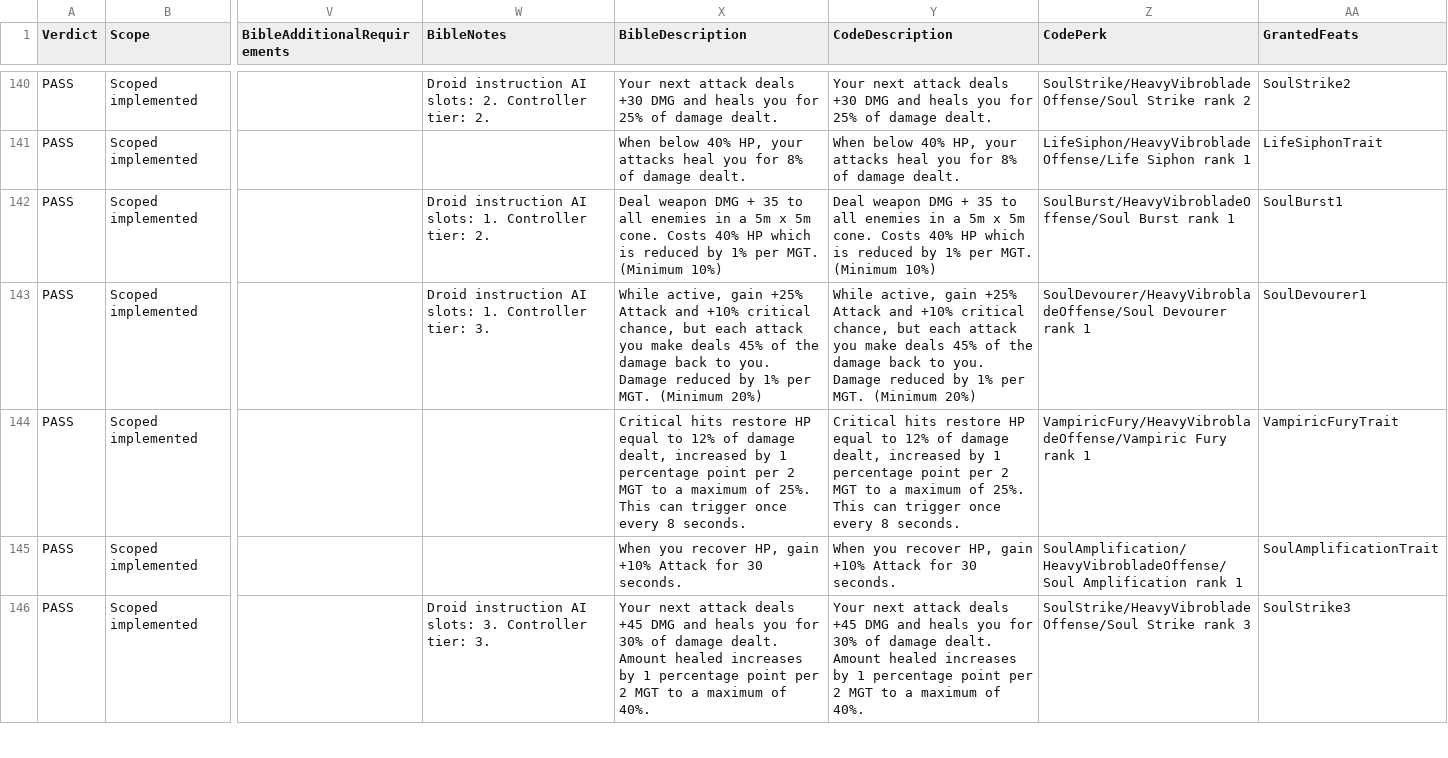
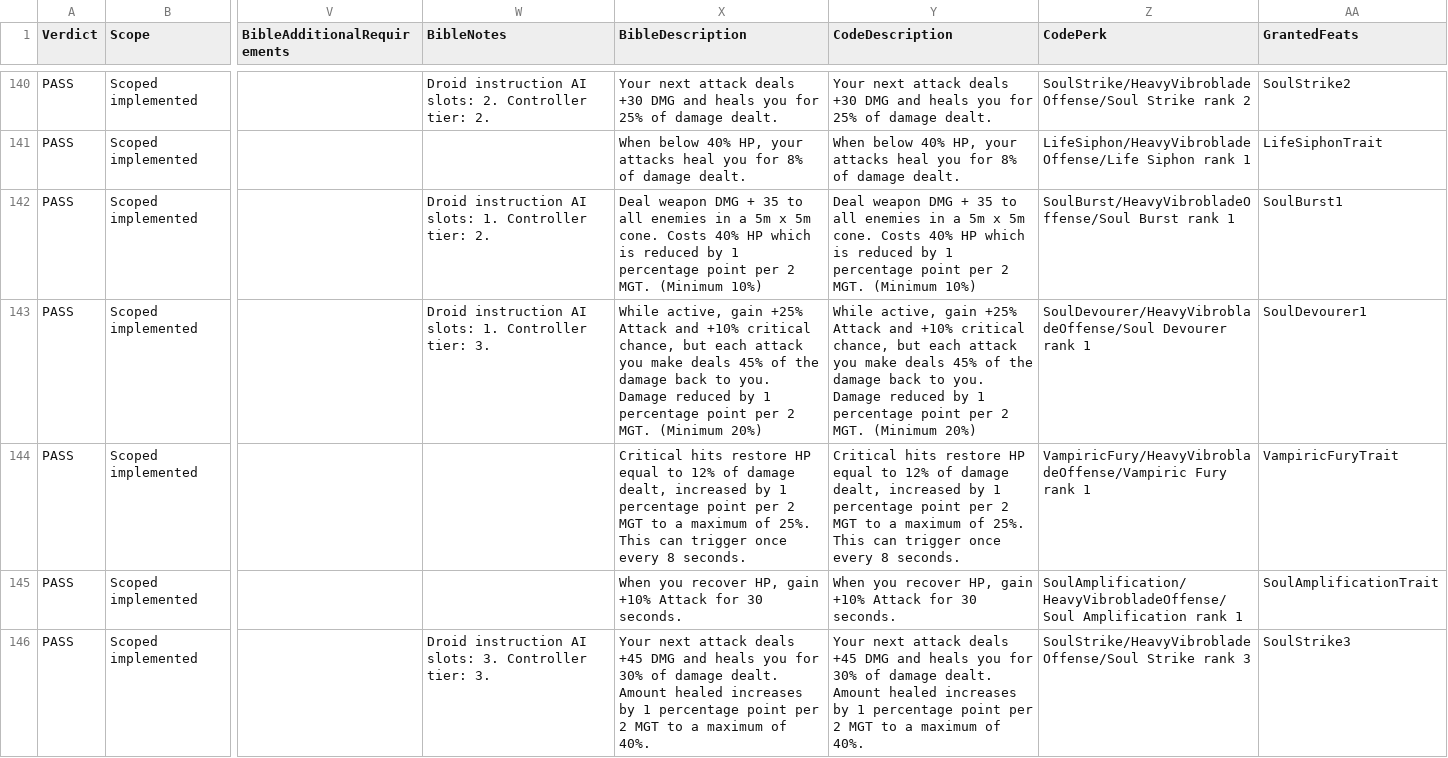
Before and after one commit to zunath/SWLOR_NWN, a CSV file: SWLOR.Game.Server/Readmes/CombatUpgradeBibleImplementationReview.csv, drawn as a sheet; only a part is shown, gaps mark what is left out; the diff covers the shown part only; the diff names each change by its address in the sheet, - before the commit and + after, or states it on an @@ line.

```diff
--- a/SWLOR.Game.Server/Readmes/CombatUpgradeBibleImplementationReview.csv
+++ b/SWLOR.Game.Server/Readmes/CombatUpgradeBibleImplementationReview.csv
-X142 (BibleDescription): …reduced by 1% per MGT. (Minimum…
+X142 (BibleDescription): …reduced by 1 percentage point per 2 MGT. (Minimum…
-Y142 (CodeDescription): …reduced by 1% per MGT. (Minimum…
+Y142 (CodeDescription): …reduced by 1 percentage point per 2 MGT. (Minimum…
-X143 (BibleDescription): …reduced by 1% per MGT. (Minimum…
+X143 (BibleDescription): …reduced by 1 percentage point per 2 MGT. (Minimum…
-Y143 (CodeDescription): …reduced by 1% per MGT. (Minimum…
+Y143 (CodeDescription): …reduced by 1 percentage point per 2 MGT. (Minimum…
```
Also changed, not shown: 2 edited cells elsewhere in this file, SWLOR.Game.Server/Readmes/CombatUpgradeBiblePerkManifest.csv, 6 other files.
